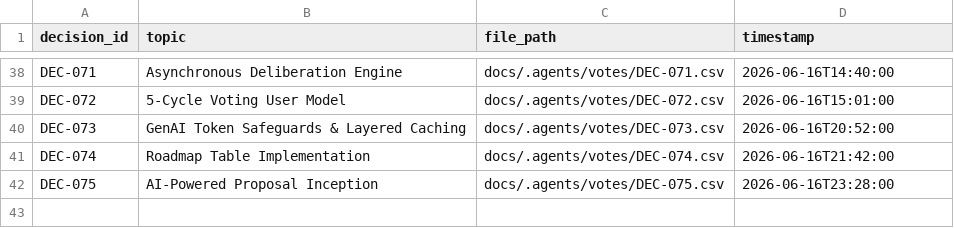
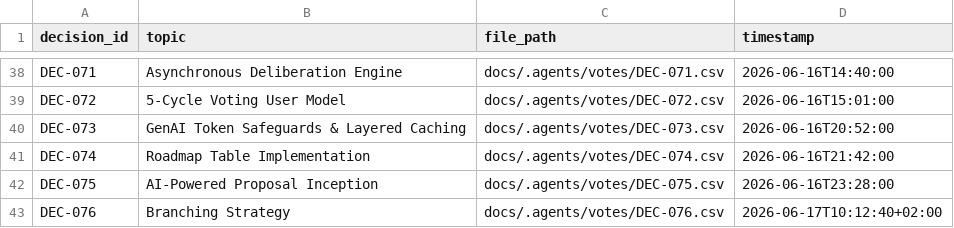
Before and after one commit to suli-g/council-manager, a CSV file: .agents/votes_manifest.csv, drawn as a sheet; only a part is shown, gaps mark what is left out; the diff names each change by its address in the sheet, - before the commit and + after, or states it on an @@ line.

```diff
--- a/.agents/votes_manifest.csv
+++ b/.agents/votes_manifest.csv
+row 43: DEC-076 | Branching Strategy | docs/.agents/votes/DEC-076.csv | 2026-06-17T10:12:40+02:00
```
Also changed, not shown: .agents/alternatives.csv, .agents/decisions.csv, 12 other files.
